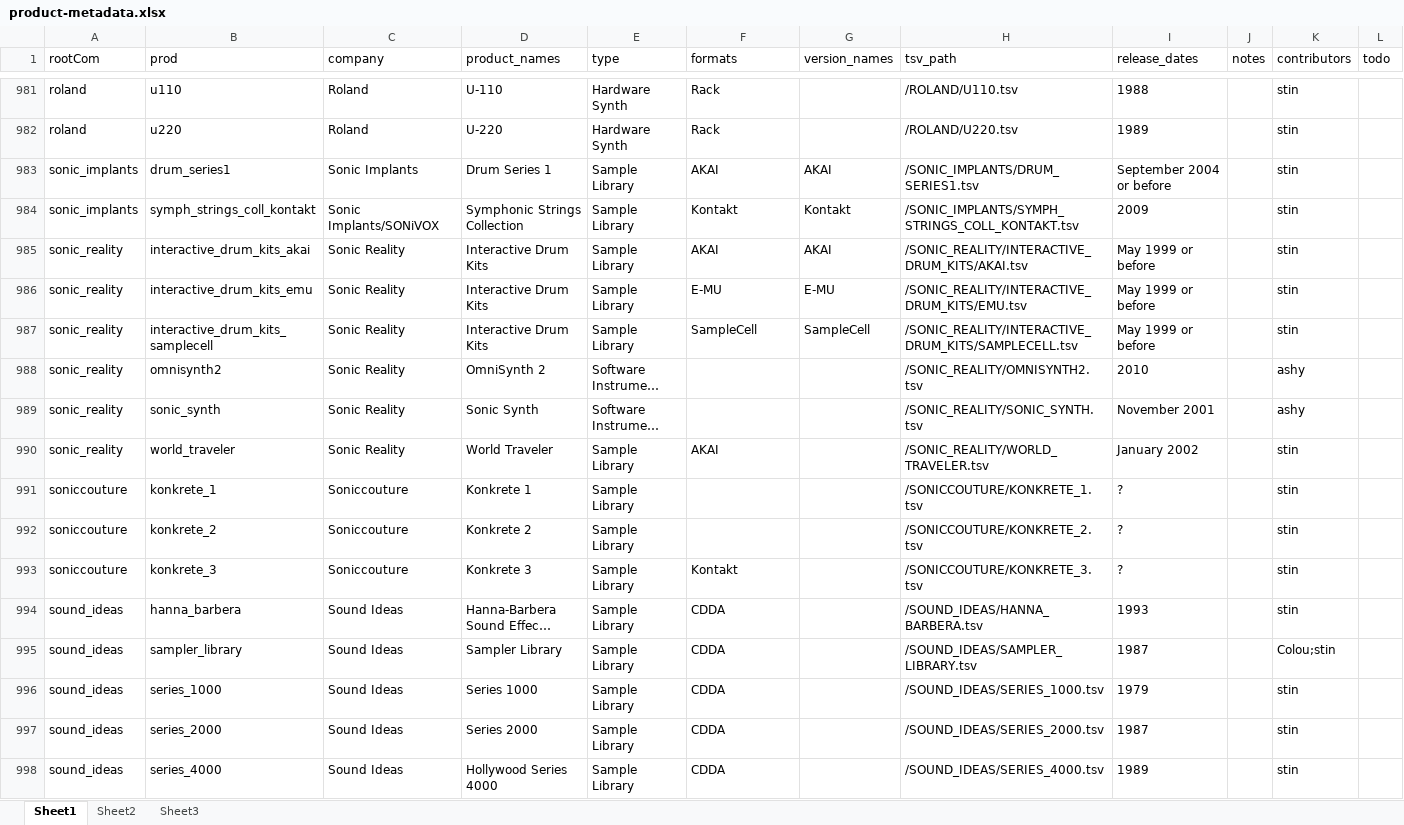
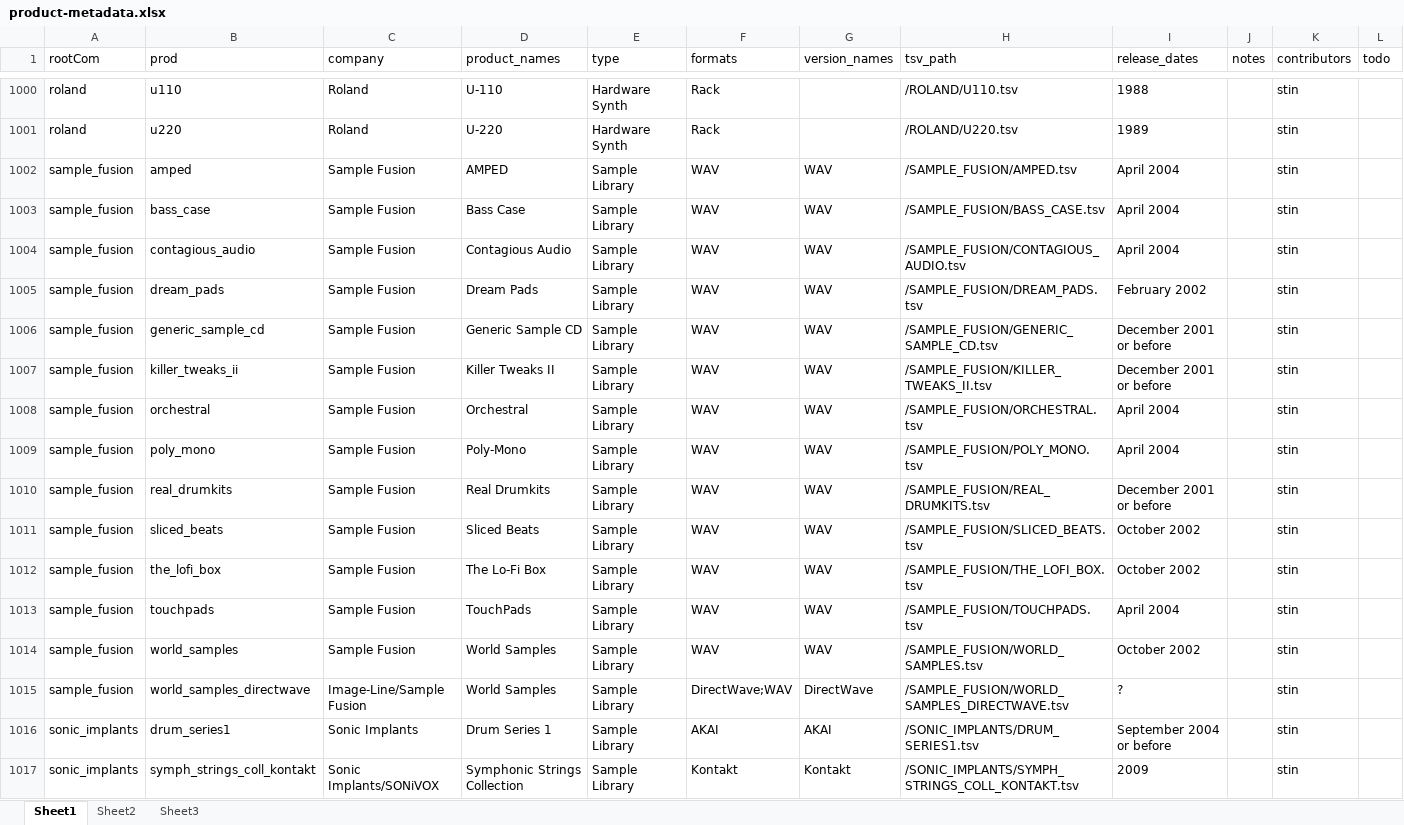
Before and after one commit to stin-n/every-path-ever, an Excel workbook: tools/metastuff/product-metadata.xlsx, sheet Sheet1, drawn as a sheet; only a part is shown, gaps mark what is left out; the shorter side is filled out with more unchanged rows; long unchanged cells end in …; values as stored, in another font and other column widths than the file's, no borders; the diff covers the shown part only; the diff names each change by its address in the sheet, - before the commit and + after, or states it on an @@ line.

Commit message:
image-line and sample fusion stuff
fl studio 25, directwave instrument pack, fpc free kits, most of the sample fusion cds

```diff
--- a/tools/metastuff/product-metadata.xlsx (sheet Sheet1)
+++ b/tools/metastuff/product-metadata.xlsx (sheet Sheet1)
+row 1002: sample_fusion | amped | Sample Fusion | AMPED | Sample Library | WAV | WAV | /SAMPLE_FUSION/AMPED.tsv | April 2004 |  | stin
+row 1003: sample_fusion | bass_case | Sample Fusion | Bass Case | Sample Library | WAV | WAV | /SAMPLE_FUSION/BASS_CASE.tsv | April 2004 |  | stin
+row 1004: sample_fusion | contagious_audio | Sample Fusion | Contagious Audio | Sample Library | WAV | WAV | /SAMPLE_FUSION/CONTAGIOUS_AUDIO.tsv | April 2004 |  | stin
+row 1005: sample_fusion | dream_pads | Sample Fusion | Dream Pads | Sample Library | WAV | WAV | /SAMPLE_FUSION/DREAM_PADS.tsv | February 2002 |  | stin
+row 1006: sample_fusion | generic_sample_cd | Sample Fusion | Generic Sample CD | Sample Library | WAV | WAV | /SAMPLE_FUSION/GENERIC_SAMPLE_CD.tsv | December 2001 or before |  | stin
+row 1007: sample_fusion | killer_tweaks_ii | Sample Fusion | Killer Tweaks II | Sample Library | WAV | WAV | /SAMPLE_FUSION/KILLER_TWEAKS_II.tsv | December 2001 or before |  | stin
+row 1008: sample_fusion | orchestral | Sample Fusion | Orchestral | Sample Library | WAV | WAV | /SAMPLE_FUSION/ORCHESTRAL.tsv | April 2004 |  | stin
+row 1009: sample_fusion | poly_mono | Sample Fusion | Poly-Mono | Sample Library | WAV | WAV | /SAMPLE_FUSION/POLY_MONO.tsv | April 2004 |  | stin
+row 1010: sample_fusion | real_drumkits | Sample Fusion | Real Drumkits | Sample Library | WAV | WAV | /SAMPLE_FUSION/REAL_DRUMKITS.tsv | December 2001 or before |  | stin
+row 1011: sample_fusion | sliced_beats | Sample Fusion | Sliced Beats | Sample Library | WAV | WAV | /SAMPLE_FUSION/SLICED_BEATS.tsv | October 2002 |  | stin
+row 1012: sample_fusion | the_lofi_box | Sample Fusion | The Lo-Fi Box | Sample Library | WAV | WAV | /SAMPLE_FUSION/THE_LOFI_BOX.tsv | October 2002 |  | stin
+row 1013: sample_fusion | touchpads | Sample Fusion | TouchPads | Sample Library | WAV | WAV | /SAMPLE_FUSION/TOUCHPADS.tsv | April 2004 |  | stin
+row 1014: sample_fusion | world_samples | Sample Fusion | World Samples | Sample Library | WAV | WAV | /SAMPLE_FUSION/WORLD_SAMPLES.tsv | October 2002 |  | stin
+row 1015: sample_fusion | world_samples_directwave | Image-Line/Sample Fusion | World Samples | Sample Library | DirectWave;WAV | DirectWave | /SAMPLE_FUSION/WORLD_SAMPLES_DIRECTWAVE.tsv | ? |  | stin
```
Also changed, not shown: 19 added rows and 21 edited cells elsewhere in this sheet, 50 other files.
